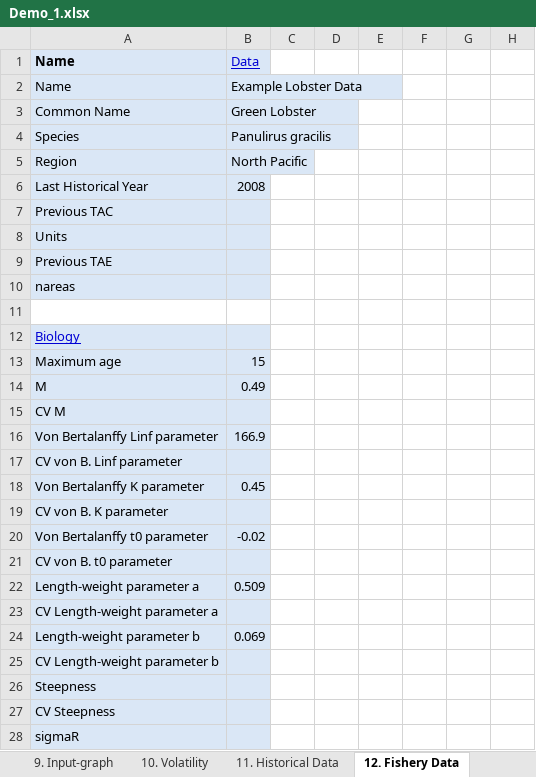
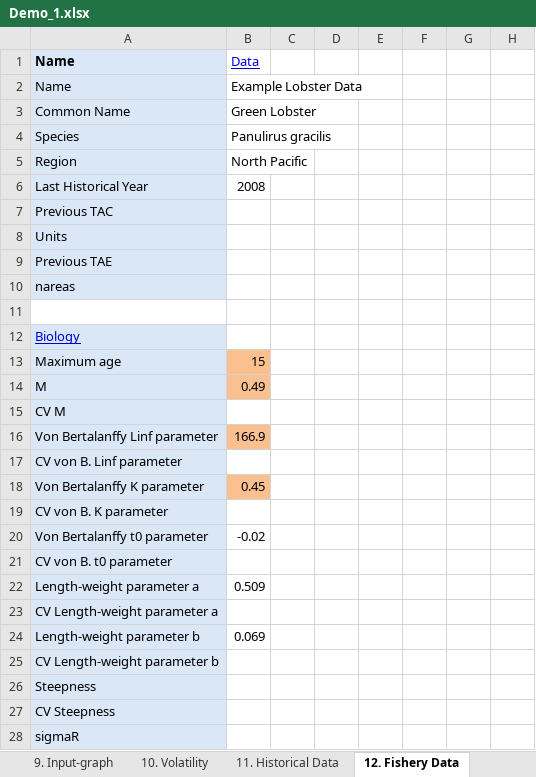
Before and after one commit to Blue-Matter/FPAT, an Excel workbook: inst/shiny_apps/FPAT/Data/Demo_1.xlsx, sheet 12. Fishery Data, drawn as a sheet; only a part is shown; values as stored, in another font and other column widths than the file's, no borders; the diff covers the shown part only; the diff names each change by its address in the sheet, - before the commit and + after, or states it on an @@ line.

Commit message:
Data file changes
Also changes in the data file / OM make script

```diff
--- a/inst/shiny_apps/FPAT/Data/Demo_1.xlsx (sheet 12. Fishery Data)
+++ b/inst/shiny_apps/FPAT/Data/Demo_1.xlsx (sheet 12. Fishery Data)
-B1:B10 fill: #DAE7F6
+B1:B10 fill: none
-B12 fill: #DAE7F6
+B12 fill: none
-B13:B14 fill: #DAE7F6
+B13:B14 fill: #FAC090
-B15 fill: #DAE7F6
+B15 fill: none
-B16 fill: #DAE7F6
+B16 fill: #FAC090
-B17 fill: #DAE7F6
+B17 fill: none
-B18 fill: #DAE7F6
+B18 fill: #FAC090
-B19:B28 fill: #DAE7F6
+B19:B28 fill: none
```
Also changed, not shown: cell formats elsewhere in this sheet, sheet 1. Instructions, sheet 2. Introduction, other sheet tabs, charts or pictures, inst/shiny_apps/FPAT/Data/Demo_2.xlsx, 1 other file.
